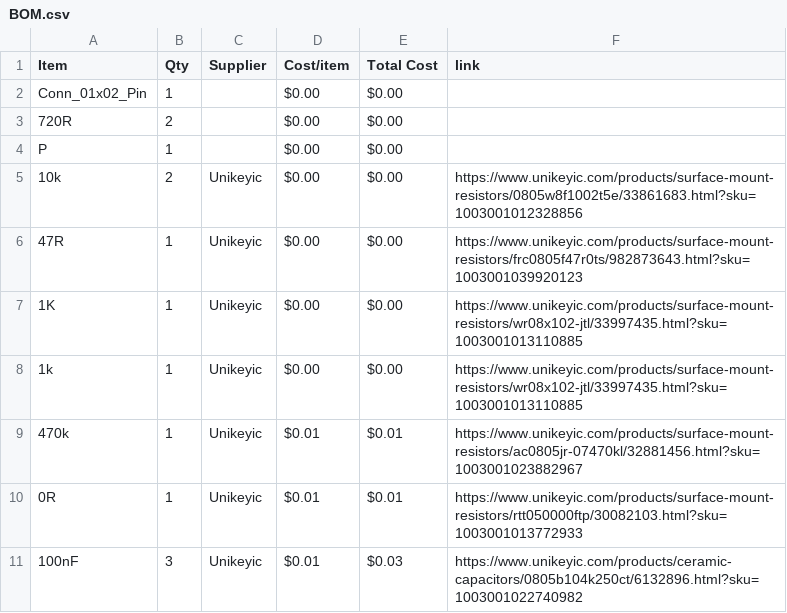
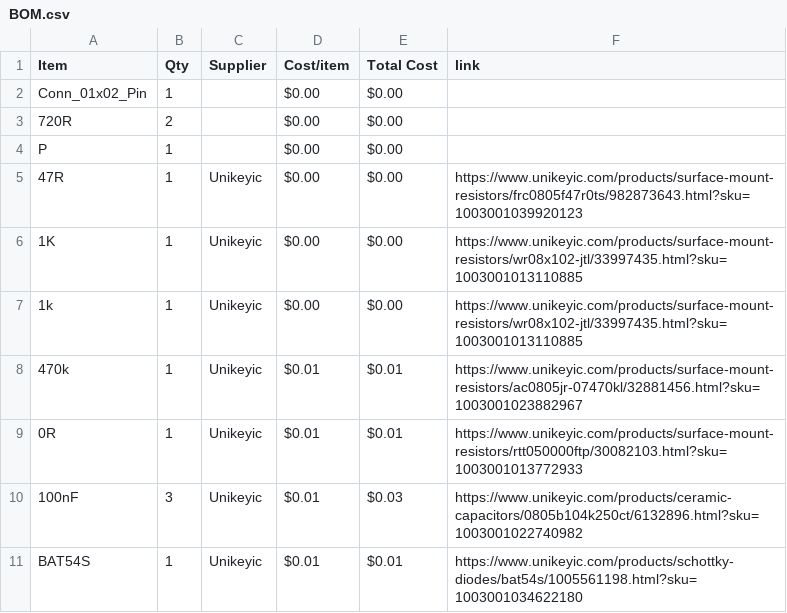
Before and after one commit to KYUUBYZ/Oscilloscope, a CSV file: BOM.csv, drawn as a sheet; only a part is shown; the shorter side is filled out with more unchanged rows; the diff names each change by its address in the sheet, - before the commit and + after, or states it on an @@ line.

Commit message:
Sync Oscilloscope from Half Life

```diff
--- a/BOM.csv
+++ b/BOM.csv
-row 5: 10k | 2 | Unikeyic | $0.00 | $0.00 | https://www.unikeyic.com/products/surface-mount-resistors/0805w8f1002t5e/33861683.html?sku=1003001012328856
```
